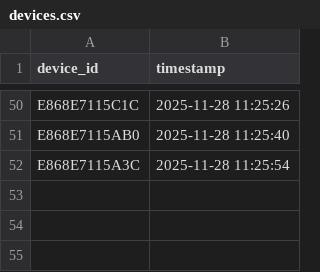
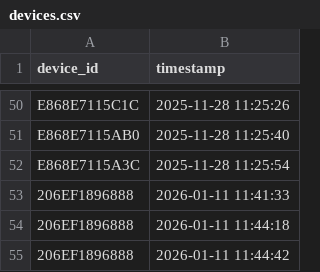
Before and after one commit to grillo/grillo-device-provisioner, a CSV file: devices.csv, drawn as a sheet; only a part is shown, gaps mark what is left out; the diff names each change by its address in the sheet, - before the commit and + after, or states it on an @@ line.

```diff
--- a/devices.csv
+++ b/devices.csv
+row 53: 206EF1896888 | 2026-01-11 11:41:33
+row 54: 206EF1896888 | 2026-01-11 11:44:18
+row 55: 206EF1896888 | 2026-01-11 11:44:42
```
Also changed, not shown: 6 other files.
